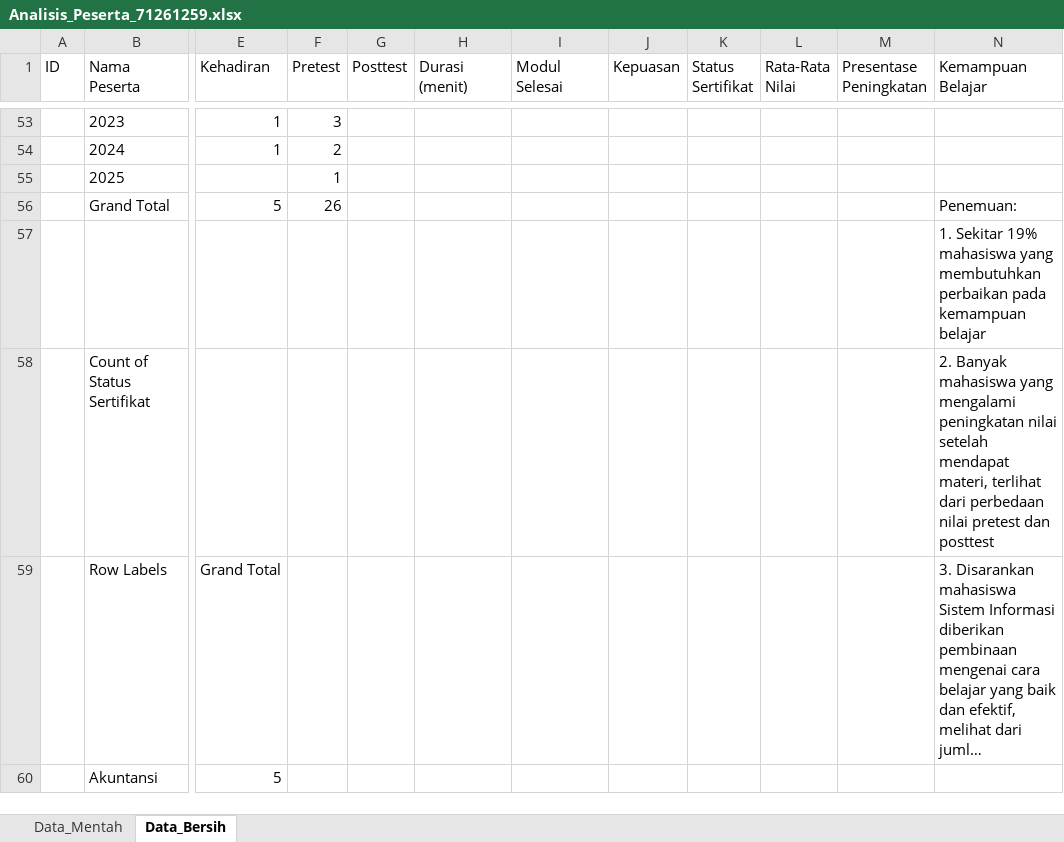
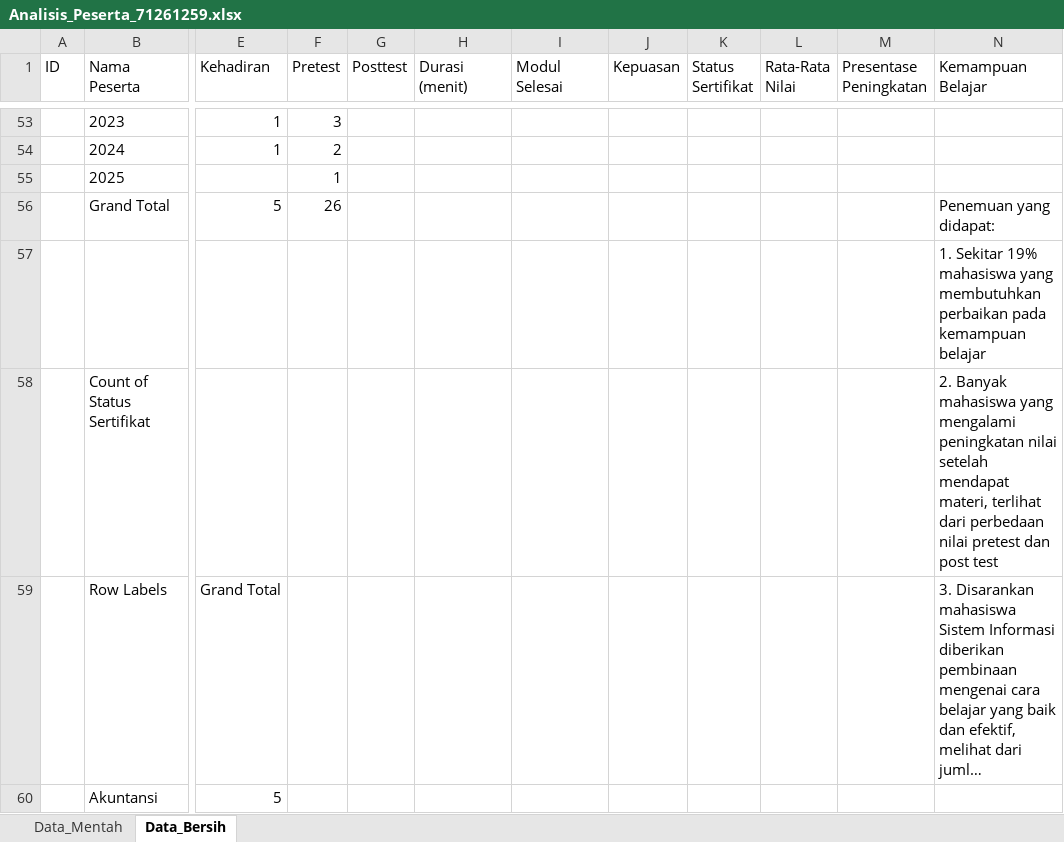
Before and after one commit to RCYW-TI/UTS-IT0022-71261259, an Excel workbook: data/Analisis_Peserta_71261259.xlsx, sheet Data_Bersih, drawn as a sheet; only a part is shown, gaps mark what is left out; long unchanged cells end in …; values as stored, in another font and other column widths than the file's, no borders; charts and pictures not drawn; the diff names each change by its address in the sheet, - before the commit and + after, or states it on an @@ line.

Commit message:
Memperbaiki kesalahan kecil di Analisa

```diff
--- a/data/Analisis_Peserta_71261259.xlsx (sheet Data_Bersih)
+++ b/data/Analisis_Peserta_71261259.xlsx (sheet Data_Bersih)
-N56 (Kemampuan Belajar): Penemuan:
+N56 (Kemampuan Belajar): Penemuan yang didapat:
-N58 (Kemampuan Belajar): …pretest dan posttest
+N58 (Kemampuan Belajar): …pretest dan post test
```
Also changed, not shown: charts or pictures.
